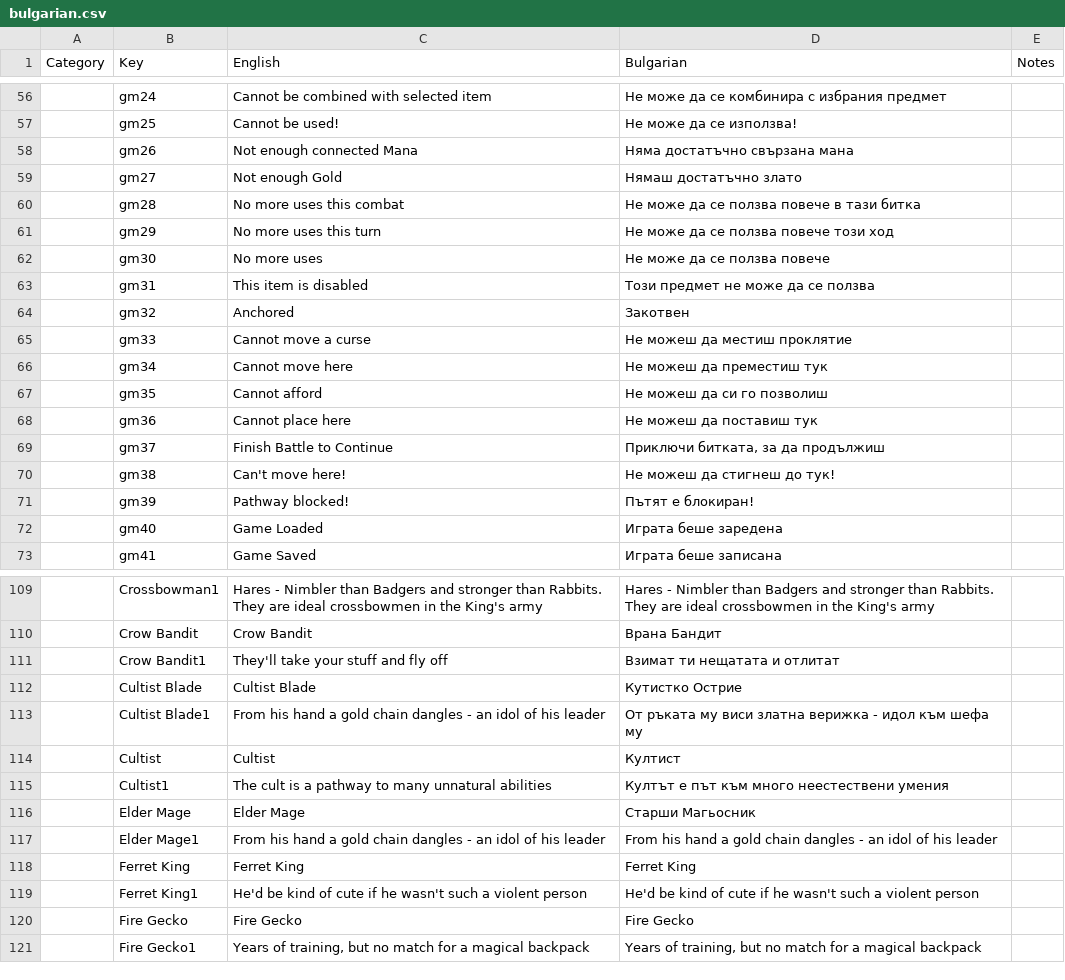
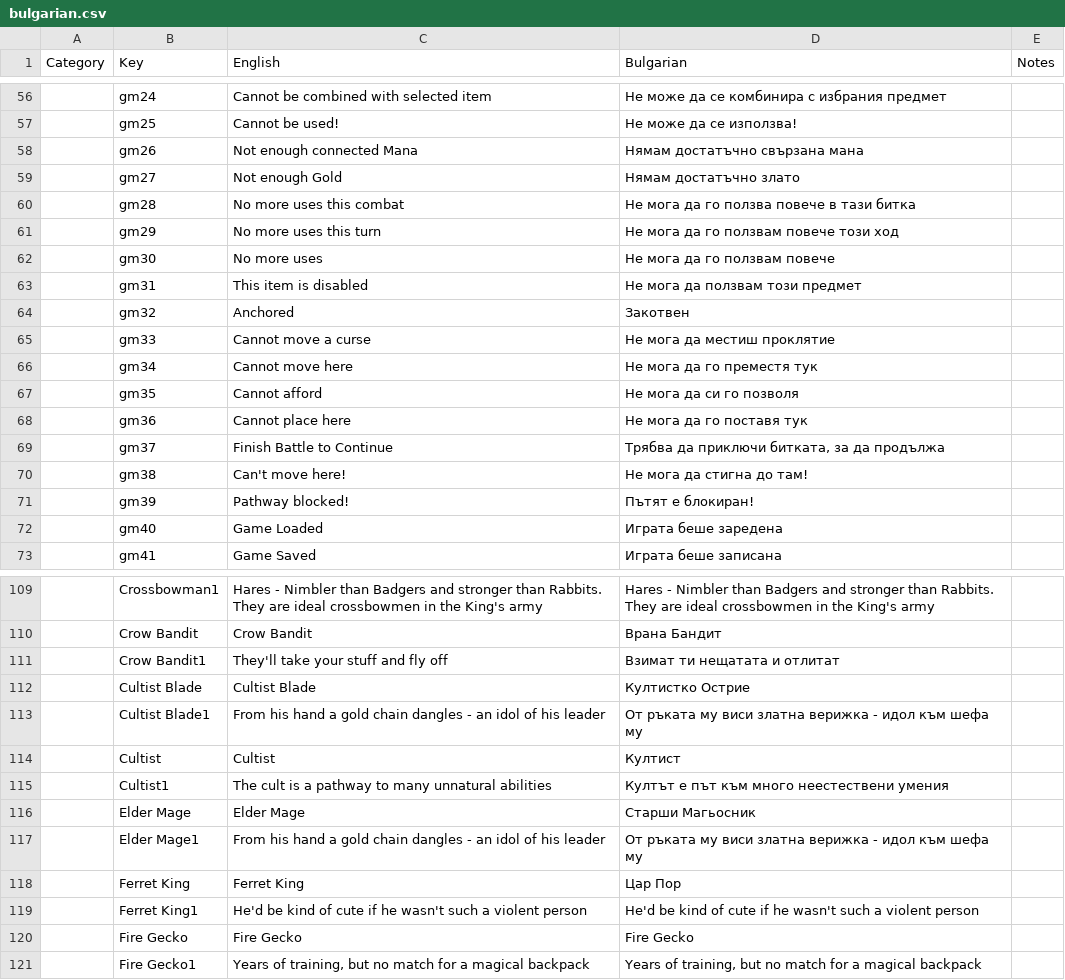
Before and after one commit to the-broken-tile/backpack-hero-bulgarian, a CSV file: bulgarian.csv, drawn as a sheet; only a part is shown, gaps mark what is left out; the diff covers the shown part only; the diff names each change by its address in the sheet, - before the commit and + after, or states it on an @@ line.

```diff
--- a/bulgarian.csv
+++ b/bulgarian.csv
-D58 (Bulgarian): Няма достатъчно свързана мана
+D58 (Bulgarian): Нямам достатъчно свързана мана
-D59 (Bulgarian): Нямаш достатъчно злато
+D59 (Bulgarian): Нямам достатъчно злато
-D60 (Bulgarian): Не може да се ползва повече в тази битка
+D60 (Bulgarian): Не мога да го ползва повече в тази битка
-D61 (Bulgarian): Не може да се ползва повече този ход
+D61 (Bulgarian): Не мога да го ползвам повече този ход
-D62 (Bulgarian): Не може да се ползва повече
+D62 (Bulgarian): Не мога да го ползвам повече
-D63 (Bulgarian): Този предмет не може да се ползва
+D63 (Bulgarian): Не мога да ползвам този предмет
-D65 (Bulgarian): Не можеш да местиш проклятие
+D65 (Bulgarian): Не мога да местиш проклятие
-D66 (Bulgarian): Не можеш да преместиш тук
+D66 (Bulgarian): Не мога да го преместя тук
-D67 (Bulgarian): Не можеш да си го позволиш
+D67 (Bulgarian): Не мога да си го позволя
-D68 (Bulgarian): Не можеш да поставиш тук
+D68 (Bulgarian): Не мога да го поставя тук
-D69 (Bulgarian): Приключи битката, за да продължиш
+D69 (Bulgarian): Трябва да приключи битката, за да продължа
-D70 (Bulgarian): Не можеш да стигнеш до тук!
+D70 (Bulgarian): Не мога да стигна до там!
-D112 (Bulgarian): Кутистко Острие
+D112 (Bulgarian): Култистко Острие
-D117 (Bulgarian): From his hand a gold chain dangles - an idol of his leader
+D117 (Bulgarian): От ръката му виси златна верижка - идол към шефа му
-D118 (Bulgarian): Ferret King
+D118 (Bulgarian): Цар Пор
```
Also changed, not shown: 26 edited cells elsewhere in this file.
